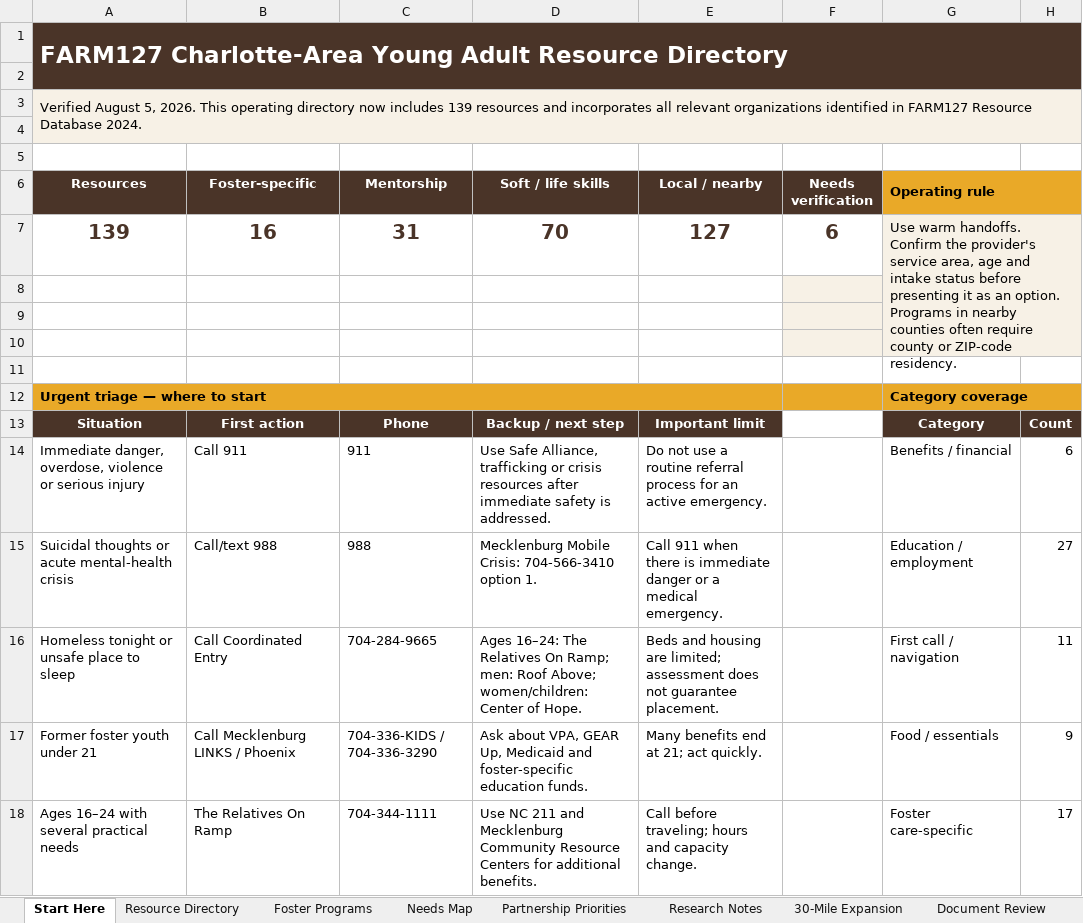
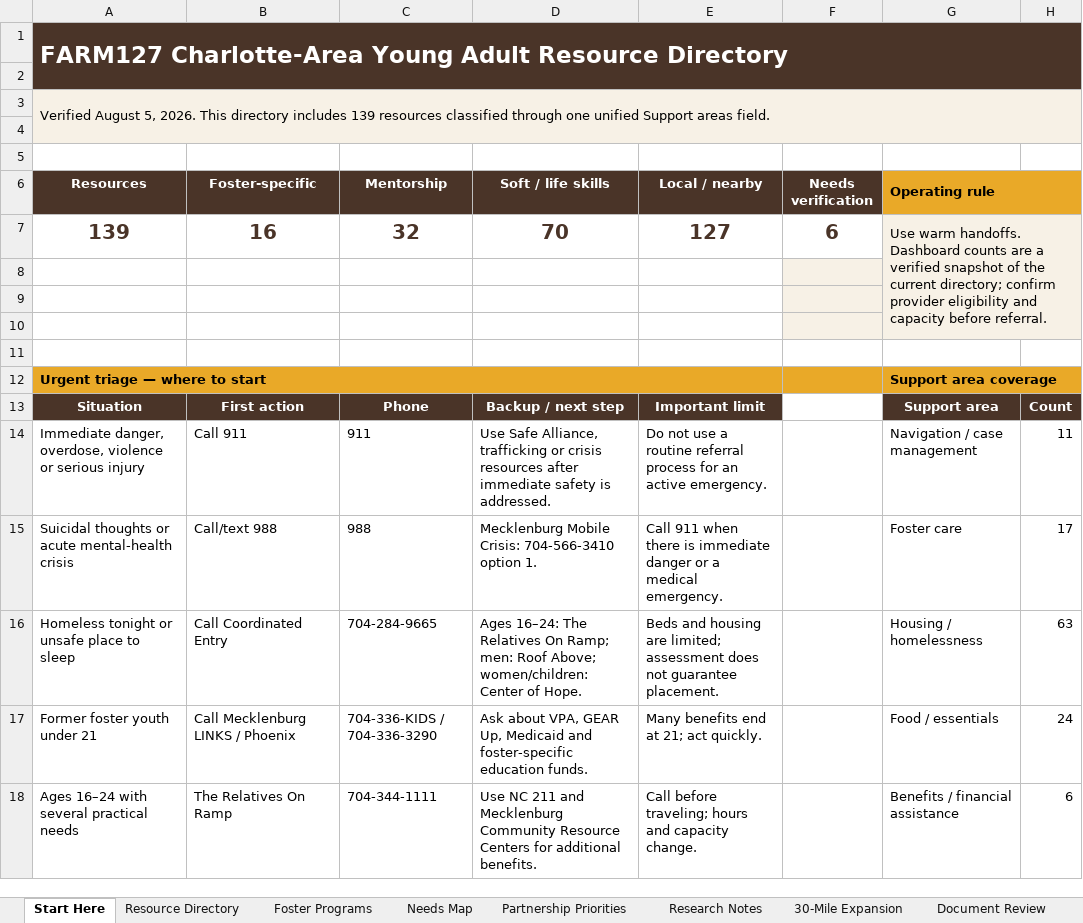
Before and after one commit to maxzalaquett-maker/ya-resource-navigator, an Excel workbook: source/FARM127_Charlotte_Young_Adult_Resource_Directory.xlsx, sheet Start Here, drawn as a sheet; only a part is shown; values as stored, in another font and other column widths than the file's, no borders; charts and pictures not drawn; the diff covers the shown part only; the diff names each change by its address in the sheet, - before the commit and + after, or states it on an @@ line.

Commit message:
Consolidated category and focus area column

```diff
--- a/source/FARM127_Charlotte_Young_Adult_Resource_Directory.xlsx (sheet Start Here)
+++ b/source/FARM127_Charlotte_Young_Adult_Resource_Directory.xlsx (sheet Start Here)
-A3 (Resources): …2026. This operating directory now includes 139 resources and incorporates all relevant organizations identified in FARM127 Resource Database 2024.
+A3 (Resources): …2026. This directory includes 139 resources classified through one unified Support areas field.
-C7 (Mentorship): 31
+C7 (Mentorship): 32
-G7 (Operating rule): …warm handoffs. Confirm the provider's service area, age and intake status before presenting it as an option. Programs in nearby counties often require county or ZIP-code residency.
+G7 (Operating rule): …warm handoffs. Dashboard counts are a verified snapshot of the current directory; confirm provider eligibility and capacity before referral.
-G12 (Operating rule): Category coverage
+G12 (Operating rule): Support area coverage
-G13 (Operating rule): Category
+G13 (Operating rule): Support area
-G14 (Operating rule): Benefits / financial
+G14 (Operating rule): Navigation / case management
-H14: 6
+H14: 11
-G15 (Operating rule): Education / employment
+G15 (Operating rule): Foster care
-H15: 27
+H15: 17
-G16 (Operating rule): First call / navigation
+G16 (Operating rule): Housing / homelessness
-H16: 11
+H16: 63
-H17: 9
+H17: 24
-G18 (Operating rule): Foster care-specific
+G18 (Operating rule): Benefits / financial assistance
-H18: 17
+H18: 6
```
Also changed, not shown: 11 added rows, 4 removed rows, 8 edited cells and cell formats elsewhere in this sheet, sheet Resource Directory, sheet 30-Mile Expansion, sheet Research Notes, formulas that keep their value, charts or pictures, 6 other files.
